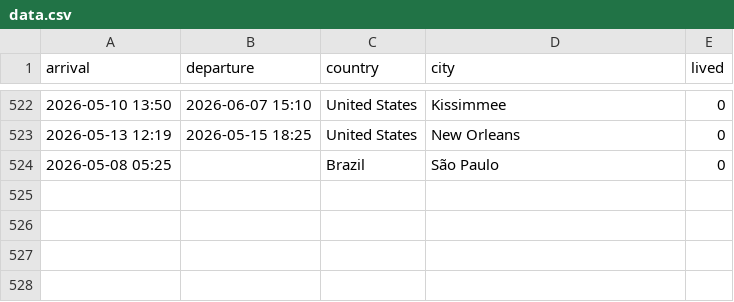
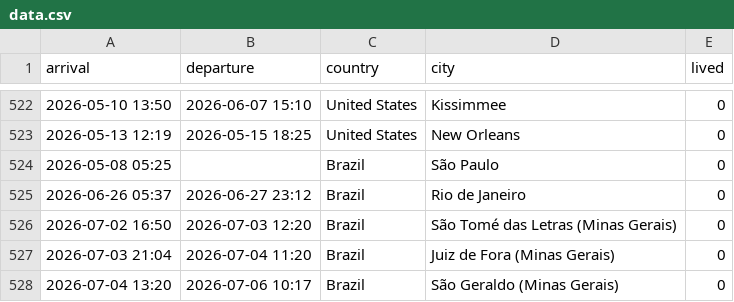
Before and after one commit to paulovelho/places, a CSV file: data.csv, drawn as a sheet; only a part is shown, gaps mark what is left out.

Commit message:
minas gerais

```diff
--- a/data.csv
+++ b/data.csv
@@ -524 +524,5 @@ arrival,departure,country,city,lived
 2026-05-08 05:25,,Brazil,São Paulo,0
+2026-06-26 05:37,2026-06-27 23:12,Brazil,Rio de Janeiro,0
+2026-07-02 16:50,2026-07-03 12:20,Brazil,São Tomé das Letras (Minas Gerais),0
+2026-07-03 21:04,2026-07-04 11:20,Brazil,Juiz de Fora (Minas Gerais),0
+2026-07-04 13:20,2026-07-06 10:17,Brazil,São Geraldo (Minas Gerais),0
```
Also changed, not shown: 1 other file.
